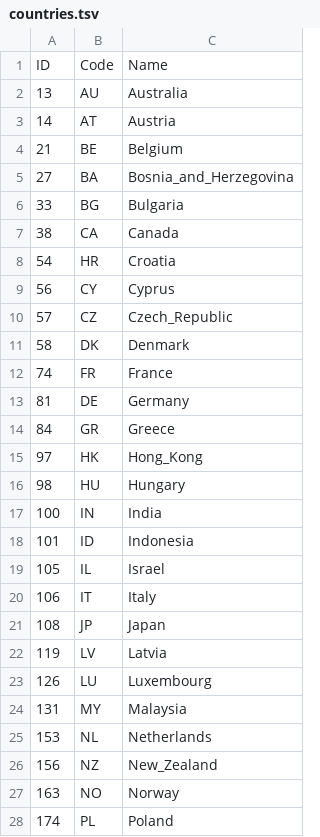
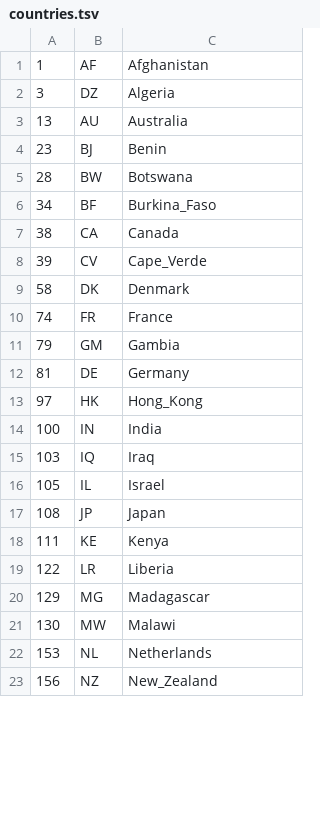
Before and after one commit to UriShX/vpn-profile-switcher, a TSV file: countries.tsv, drawn as a sheet; only a part is shown; the diff covers the shown part only.

```diff
--- a/countries.tsv
+++ b/countries.tsv
@@ -1,28 +1,23 @@
-ID	Code	Name
+1	AF	Afghanistan
+3	DZ	Algeria
 13	AU	Australia
-14	AT	Austria
-21	BE	Belgium
-27	BA	Bosnia_and_Herzegovina
-33	BG	Bulgaria
+23	BJ	Benin
+28	BW	Botswana
+34	BF	Burkina_Faso
 38	CA	Canada
-54	HR	Croatia
-56	CY	Cyprus
-57	CZ	Czech_Republic
+39	CV	Cape_Verde
 58	DK	Denmark
 74	FR	France
+79	GM	Gambia
 81	DE	Germany
-84	GR	Greece
 97	HK	Hong_Kong
-98	HU	Hungary
 100	IN	India
-101	ID	Indonesia
+103	IQ	Iraq
 105	IL	Israel
-106	IT	Italy
 108	JP	Japan
-119	LV	Latvia
-126	LU	Luxembourg
-131	MY	Malaysia
+111	KE	Kenya
+122	LR	Liberia
+129	MG	Madagascar
+130	MW	Malawi
 153	NL	Netherlands
 156	NZ	New_Zealand
-163	NO	Norway
-174	PL	Poland
```
Also changed, not shown: 3 added rows and 5 removed rows elsewhere in this file, group-countries.tsv.
